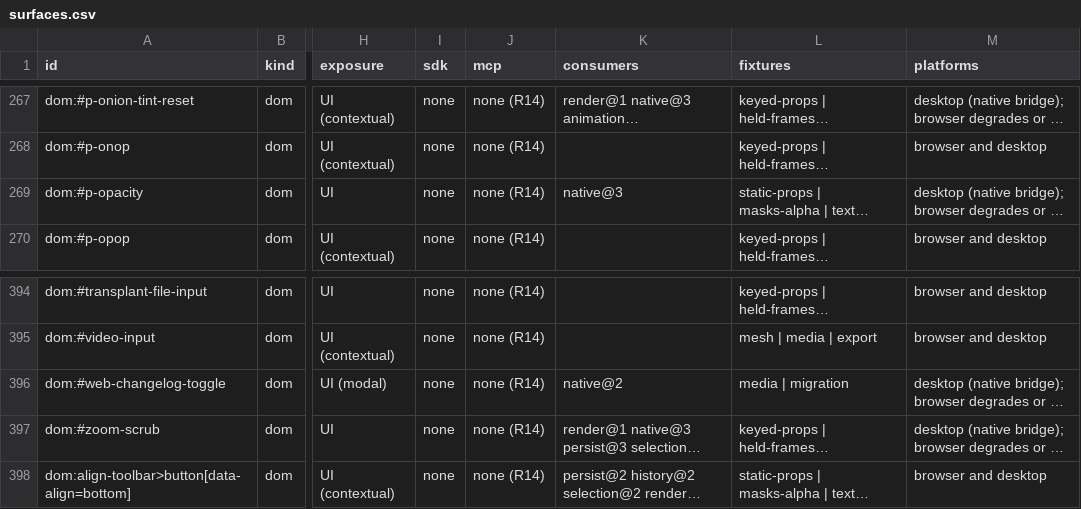
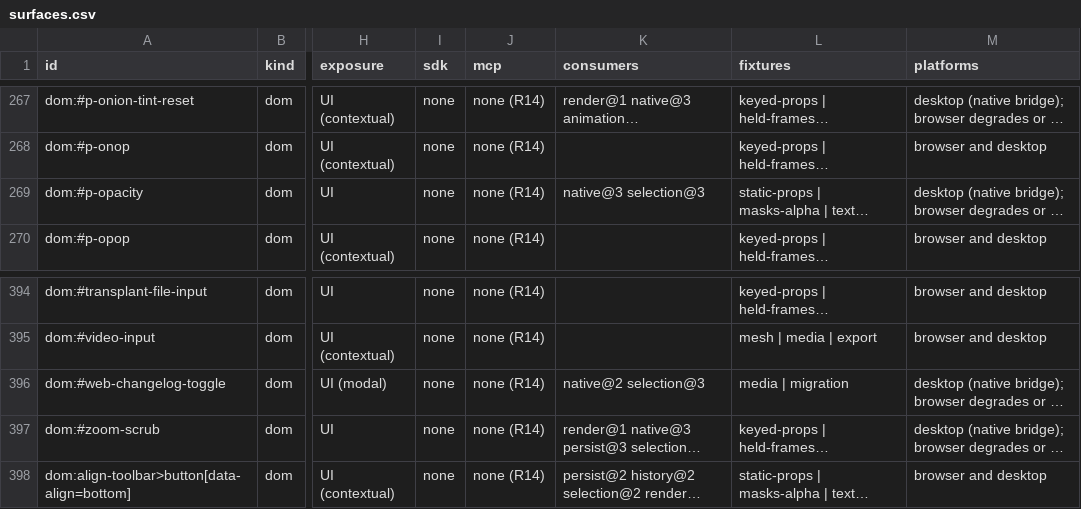
Before and after one commit to mysteropodes/nemo, a CSV file: engineering/inventory/surfaces.csv, drawn as a sheet; only a part is shown, gaps mark what is left out; long unchanged cells end in …; the diff covers the shown part only; the diff names each change by its address in the sheet, - before the commit and + after, or states it on an @@ line.

Commit message:
#2256: Select pick/move/scale/rotate/restyle + Delete inside an entered component, and the component's own frames in the entered timeline grid
Select's hit-test reads, its reshape/restyle batches and a new native Delete ride the held component context through the component command route (one batch, one history entry, scene untouched); the entered grid paints the component's cells and range from the pinned timing reads.

```diff
--- a/engineering/inventory/surfaces.csv
+++ b/engineering/inventory/surfaces.csv
-K269 (consumers): native@3
+K269 (consumers): native@3 selection@3
-K396 (consumers): native@2
+K396 (consumers): native@2 selection@3
```
Also changed, not shown: 6 edited cells elsewhere in this file, 29 other files.
